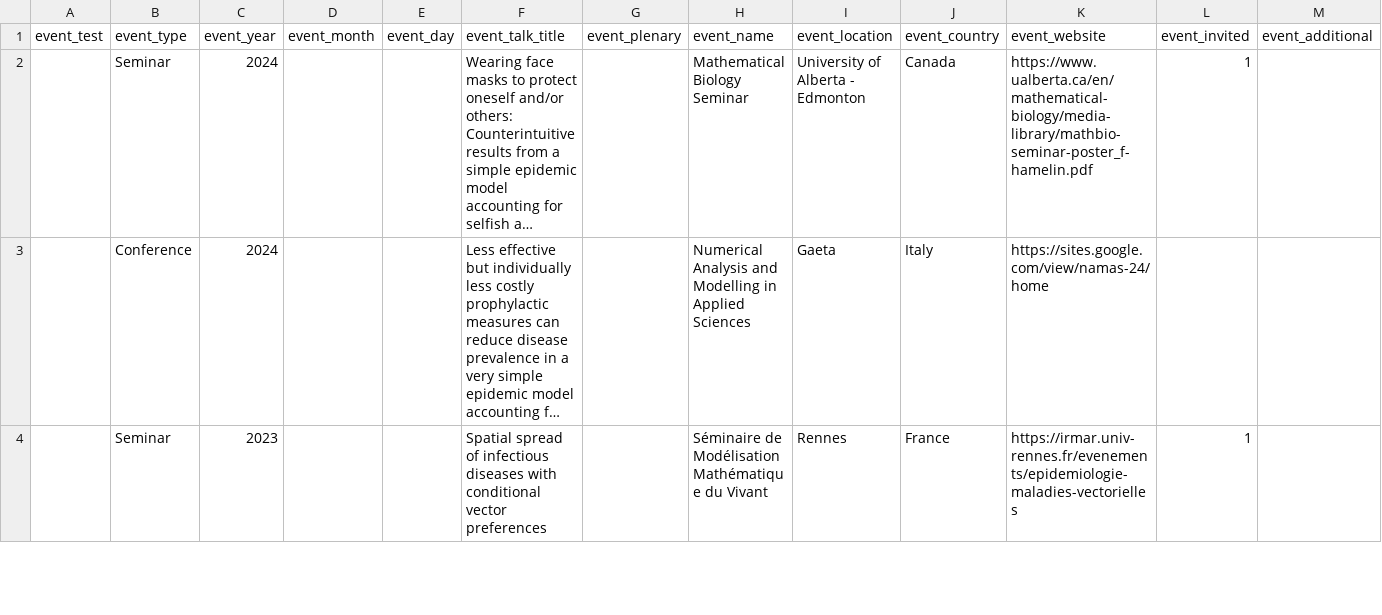
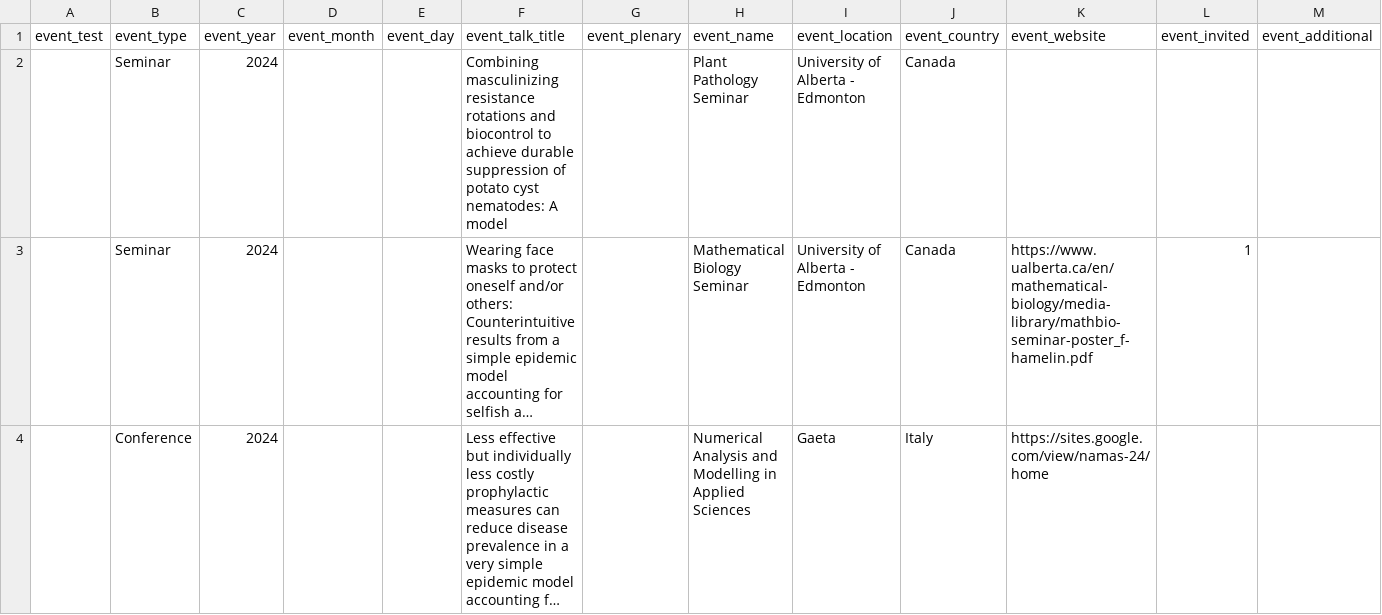
Before and after one commit to fmhamelin/home, a CSV file: _data/presentations.csv, drawn as a sheet; only a part is shown; the shorter side is filled out with more unchanged rows; long unchanged cells end in …; rows hold the shown columns only; the diff names each change by its address in the sheet, - before the commit and + after, or states it on an @@ line.

```diff
--- a/_data/presentations.csv
+++ b/_data/presentations.csv
+row 2:  | Seminar | 2024 |  |  | Combining masculinizing resistance rotations and biocontrol to achieve durable suppression of potato cyst nematodes: A model |  | Plant Pathology Seminar | University of Alberta - Edmonton | Canada
```
